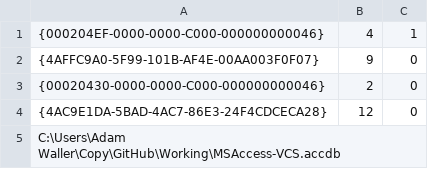
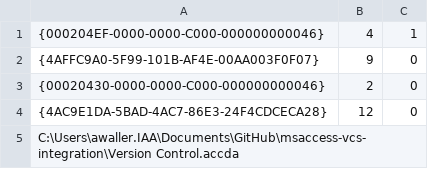
Before and after one commit to joyfullservice/msaccess-vcs-addin, a CSV file: demo/demo.accdb.src/references.csv, drawn as a sheet.

```diff
--- a/demo/demo.accdb.src/references.csv
+++ b/demo/demo.accdb.src/references.csv
@@ -4,2 +4,2 @@
 {4AC9E1DA-5BAD-4AC7-86E3-24F4CDCECA28},12,0
-C:\Users\Adam Waller\Copy\GitHub\Working\MSAccess-VCS.accdb
+C:\Users\awaller.IAA\Documents\GitHub\msaccess-vcs-integration\Version Control.accda
```
Also changed, not shown: Version Control.accda.src/references.csv, 23 other files.
